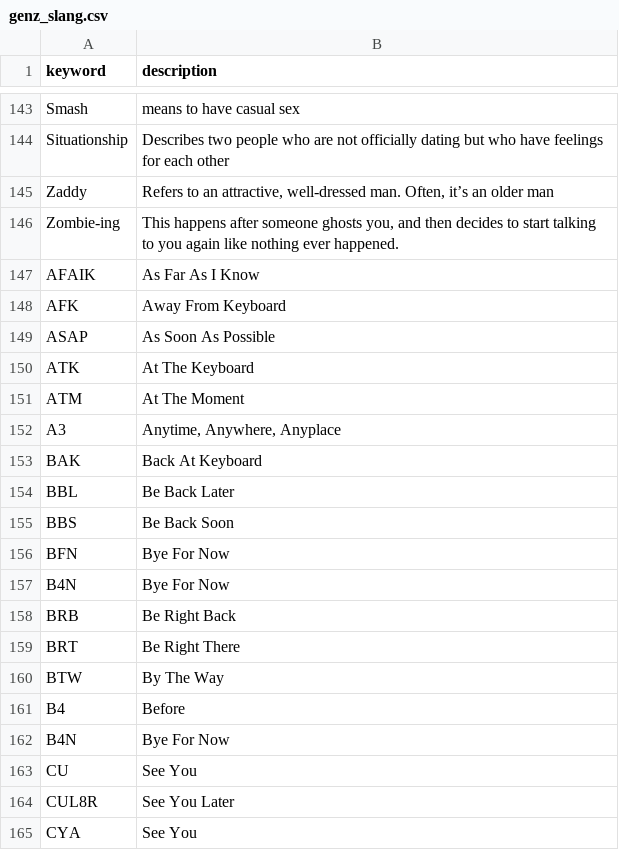
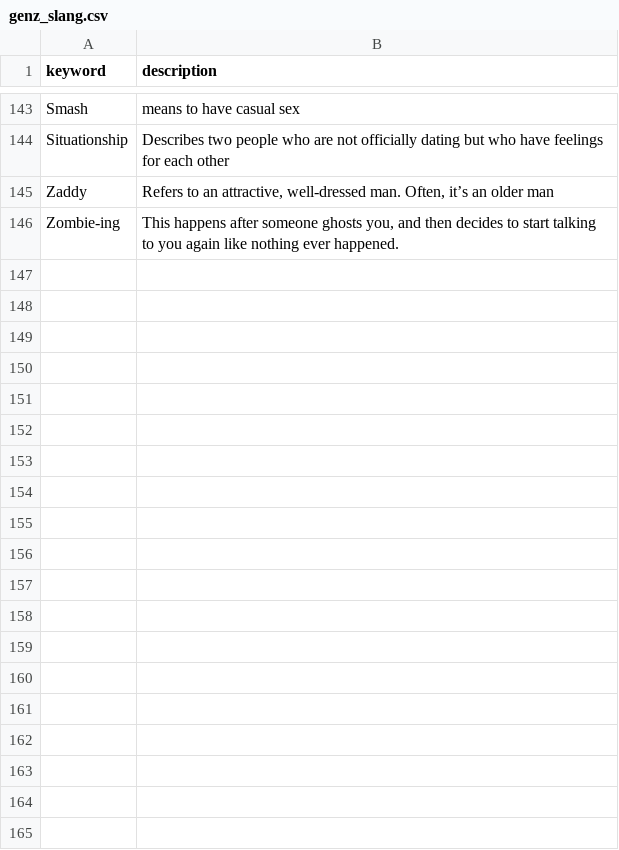
Before and after one commit to Anjana2002/CodeMix-Language-Detector, a CSV file: data annotation/genz_slang.csv, drawn as a sheet; only a part is shown, gaps mark what is left out; the diff covers the shown part only.

```diff
--- a/data annotation/genz_slang.csv
+++ b/data annotation/genz_slang.csv
@@ -146,20 +146 @@ Zaddy,"Refers to an attractive, well-dressed man. Often, it’s an older man"
 Zombie-ing,"This happens after someone ghosts you, and then decides to start talking to you again like nothing ever happened."
-AFAIK,As Far As I Know
-AFK,Away From Keyboard
-ASAP,As Soon As Possible
-ATK,At The Keyboard
-ATM,At The Moment
-A3,"Anytime, Anywhere, Anyplace"
-BAK,Back At Keyboard
-BBL,Be Back Later
-BBS,Be Back Soon
-BFN,Bye For Now
-B4N,Bye For Now
-BRB,Be Right Back
-BRT,Be Right There
-BTW,By The Way
-B4,Before
-B4N,Bye For Now
-CU,See You
-CUL8R,See You Later
-CYA,See You
```
Also changed, not shown: 72 removed rows elsewhere in this file.
